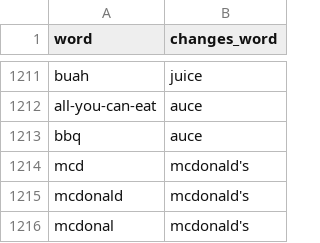
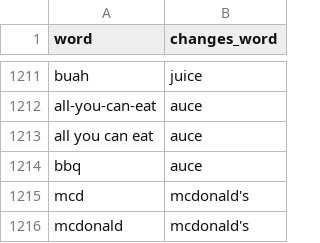
Before and after one commit to rahmadai/restbot, a CSV file: db/word_changes.csv, drawn as a sheet; only a part is shown, gaps mark what is left out; the shorter side is filled out with more unchanged rows.

```diff
--- a/db/word_changes.csv
+++ b/db/word_changes.csv
@@ -1212,2 +1212,3 @@ buah,juice
 all-you-can-eat,auce
+all you can eat,auce
 bbq,auce
```
Also changed, not shown: 8 other files.
